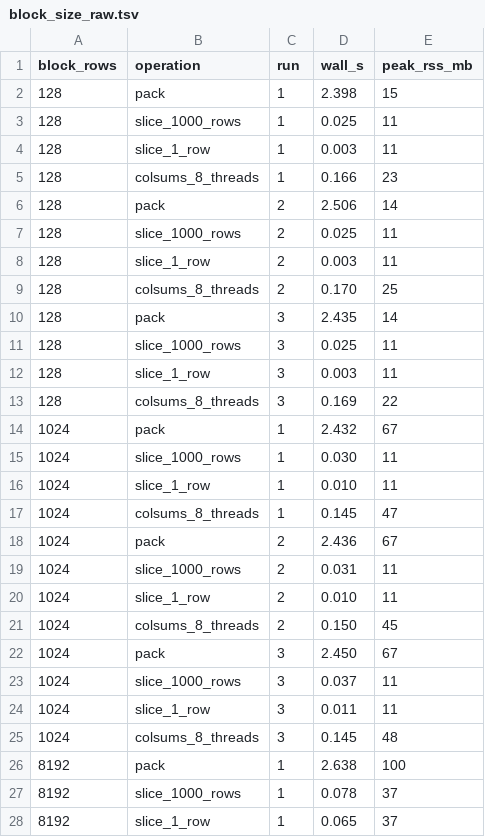
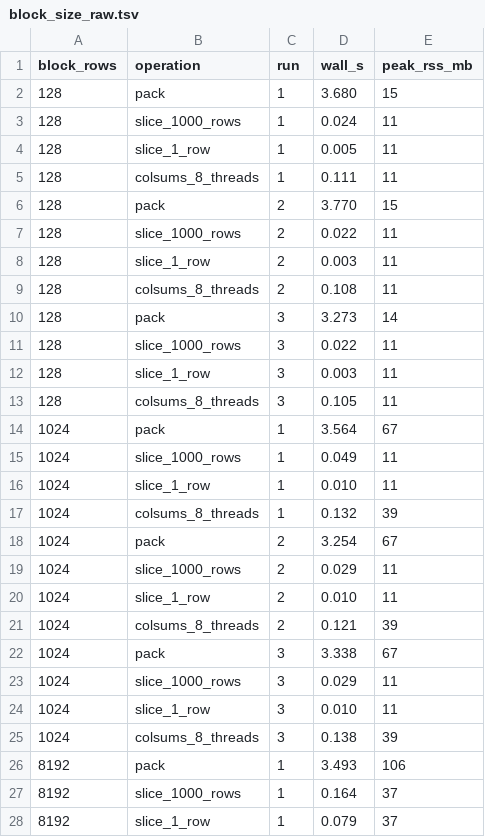
Before and after one commit to alikhaniaa/sparsepack, a TSV file: results/block_size_raw.tsv, drawn as a sheet; only a part is shown; the diff covers the shown part only.

```diff
--- a/results/block_size_raw.tsv
+++ b/results/block_size_raw.tsv
@@ -1,28 +1,28 @@
 block_rows	operation	run	wall_s	peak_rss_mb
-128	pack	1	2.398	15
-128	slice_1000_rows	1	0.025	11
-128	slice_1_row	1	0.003	11
-128	colsums_8_threads	1	0.166	23
-128	pack	2	2.506	14
-128	slice_1000_rows	2	0.025	11
+128	pack	1	3.680	15
+128	slice_1000_rows	1	0.024	11
+128	slice_1_row	1	0.005	11
+128	colsums_8_threads	1	0.111	11
+128	pack	2	3.770	15
+128	slice_1000_rows	2	0.022	11
 128	slice_1_row	2	0.003	11
-128	colsums_8_threads	2	0.170	25
-128	pack	3	2.435	14
-128	slice_1000_rows	3	0.025	11
+128	colsums_8_threads	2	0.108	11
+128	pack	3	3.273	14
+128	slice_1000_rows	3	0.022	11
 128	slice_1_row	3	0.003	11
-128	colsums_8_threads	3	0.169	22
-1024	pack	1	2.432	67
-1024	slice_1000_rows	1	0.030	11
+128	colsums_8_threads	3	0.105	11
+1024	pack	1	3.564	67
+1024	slice_1000_rows	1	0.049	11
 1024	slice_1_row	1	0.010	11
-1024	colsums_8_threads	1	0.145	47
-1024	pack	2	2.436	67
-1024	slice_1000_rows	2	0.031	11
+1024	colsums_8_threads	1	0.132	39
+1024	pack	2	3.254	67
+1024	slice_1000_rows	2	0.029	11
 1024	slice_1_row	2	0.010	11
-1024	colsums_8_threads	2	0.150	45
-1024	pack	3	2.450	67
-1024	slice_1000_rows	3	0.037	11
-1024	slice_1_row	3	0.011	11
-1024	colsums_8_threads	3	0.145	48
-8192	pack	1	2.638	100
-8192	slice_1000_rows	1	0.078	37
-8192	slice_1_row	1	0.065	37
+1024	colsums_8_threads	2	0.121	39
+1024	pack	3	3.338	67
+1024	slice_1000_rows	3	0.029	11
+1024	slice_1_row	3	0.010	11
+1024	colsums_8_threads	3	0.138	39
+8192	pack	1	3.493	106
+8192	slice_1000_rows	1	0.164	37
+8192	slice_1_row	1	0.079	37
```
Also changed, not shown: 13 edited cells elsewhere in this file, results/bench_raw.tsv, results/bench_summary.tsv, 2 other files.
